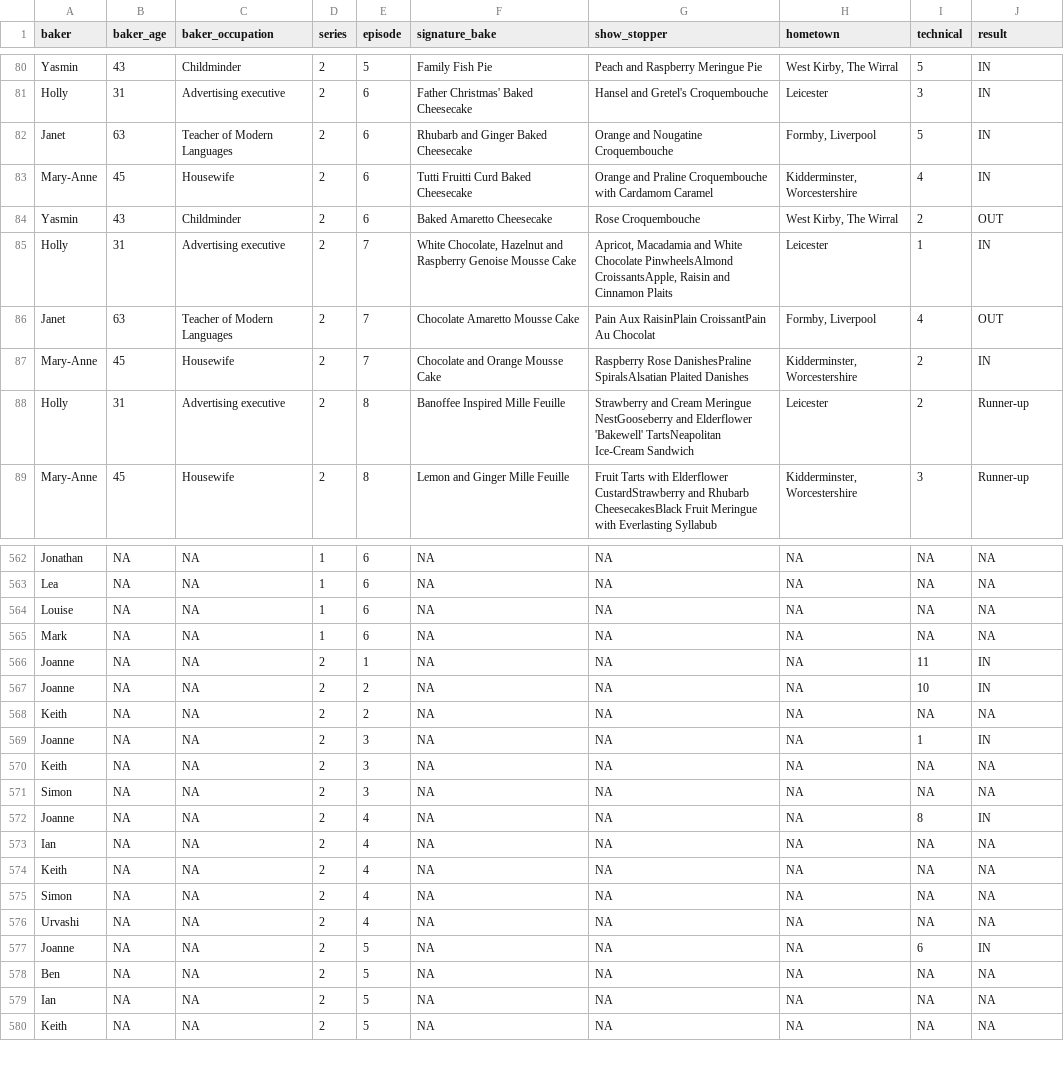
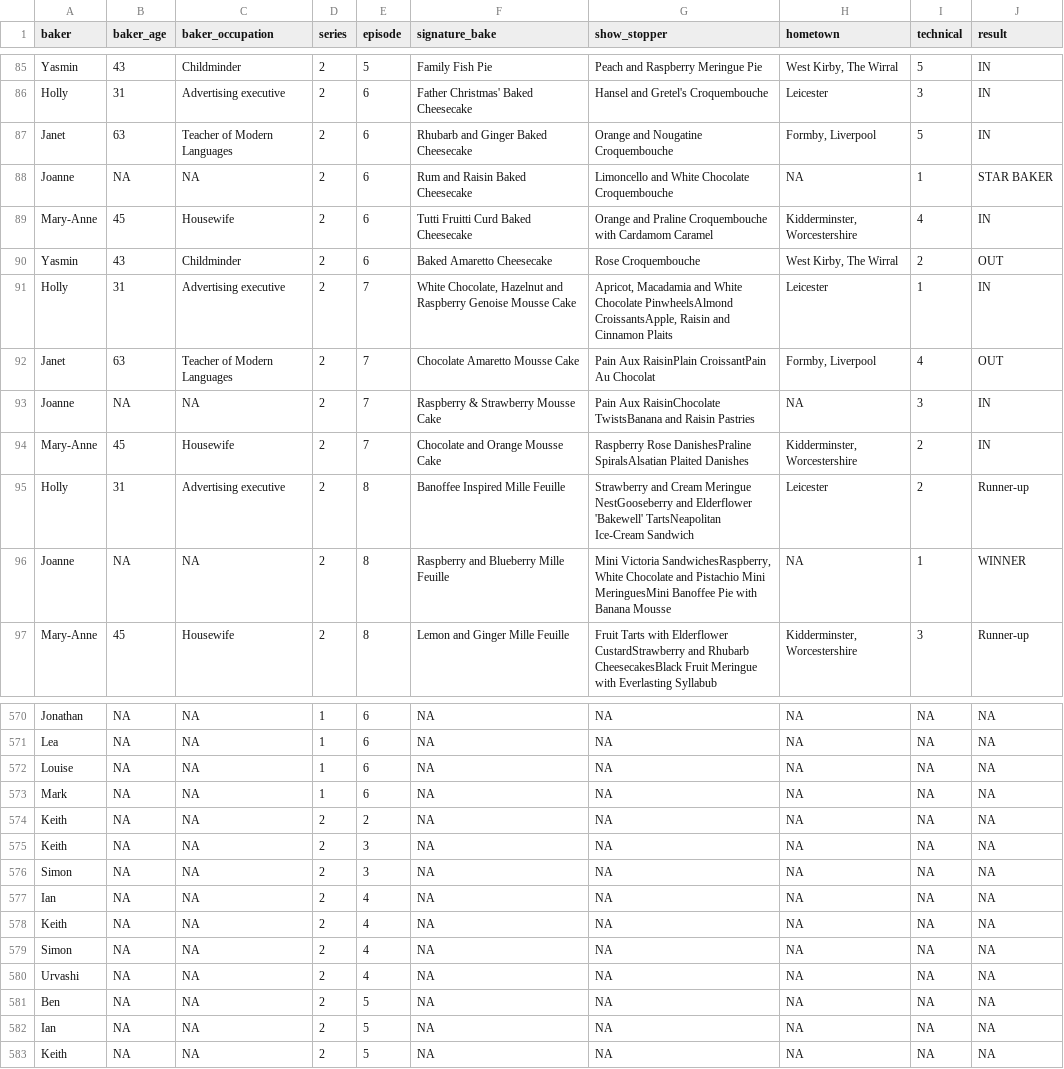
Before and after one commit to zhenkunnFang/p8105_hw2_zf2352, a CSV file: combined_dataset.csv, drawn as a sheet; only a part is shown, gaps mark what is left out; removed rows and columns are numbered as before the commit, all else as after; the diff covers the shown part only; the diff names each change by its address in the sheet, - before the commit and + after, or states it on an @@ line.

```diff
--- a/combined_dataset.csv
+++ b/combined_dataset.csv
+row 88: Joanne | NA | NA | 2 | 6 | Rum and Raisin Baked Cheesecake | Limoncello and White Chocolate Croquembouche | NA | 1 | STAR BAKER
+row 93: Joanne | NA | NA | 2 | 7 | Raspberry & Strawberry Mousse Cake | Pain Aux RaisinChocolate TwistsBanana and Raisin Pastries | NA | 3 | IN
+row 96: Joanne | NA | NA | 2 | 8 | Raspberry and Blueberry Mille Feuille | Mini Victoria SandwichesRaspberry, White Chocolate and Pistachio Mini MeringuesMini Banoffee Pie with Banana Mousse | NA | 1 | WINNER
-row 566: Joanne | NA | NA | 2 | 1 | NA | NA | NA | 11 | IN
-row 567: Joanne | NA | NA | 2 | 2 | NA | NA | NA | 10 | IN
-row 569: Joanne | NA | NA | 2 | 3 | NA | NA | NA | 1 | IN
-row 572: Joanne | NA | NA | 2 | 4 | NA | NA | NA | 8 | IN
-row 577: Joanne | NA | NA | 2 | 5 | NA | NA | NA | 6 | IN
```
Also changed, not shown: 5 added rows and 3 removed rows elsewhere in this file, 2 other files.
